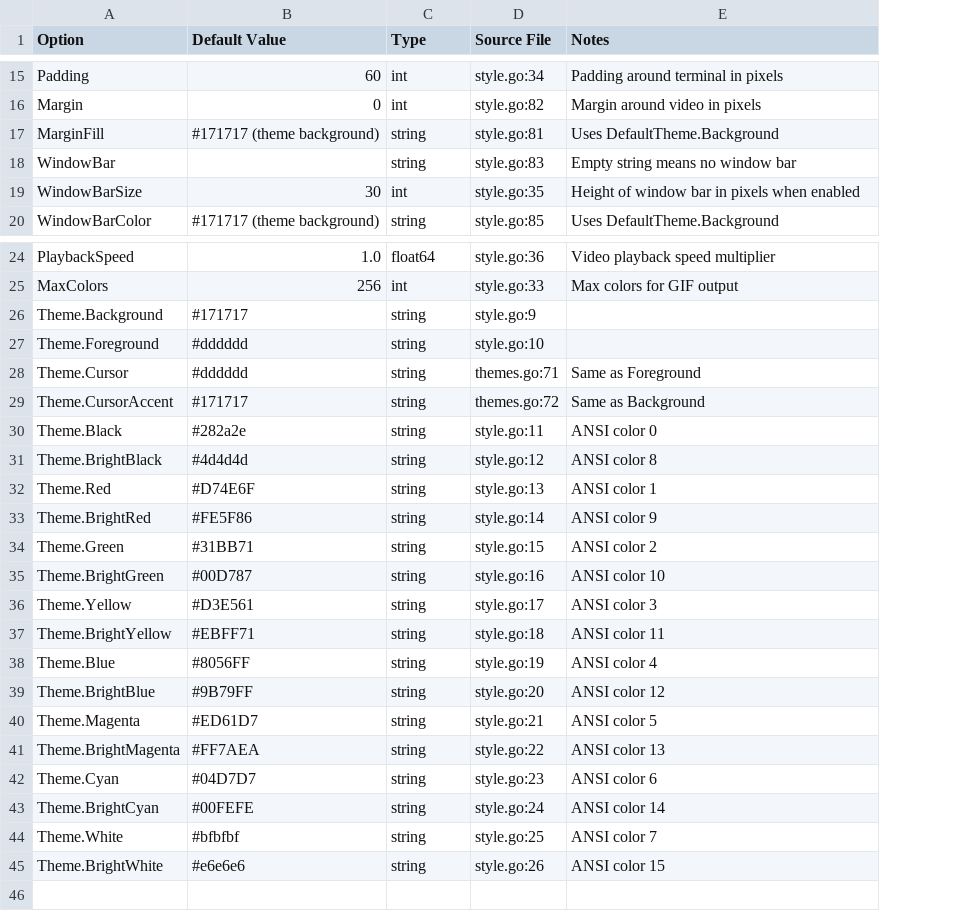
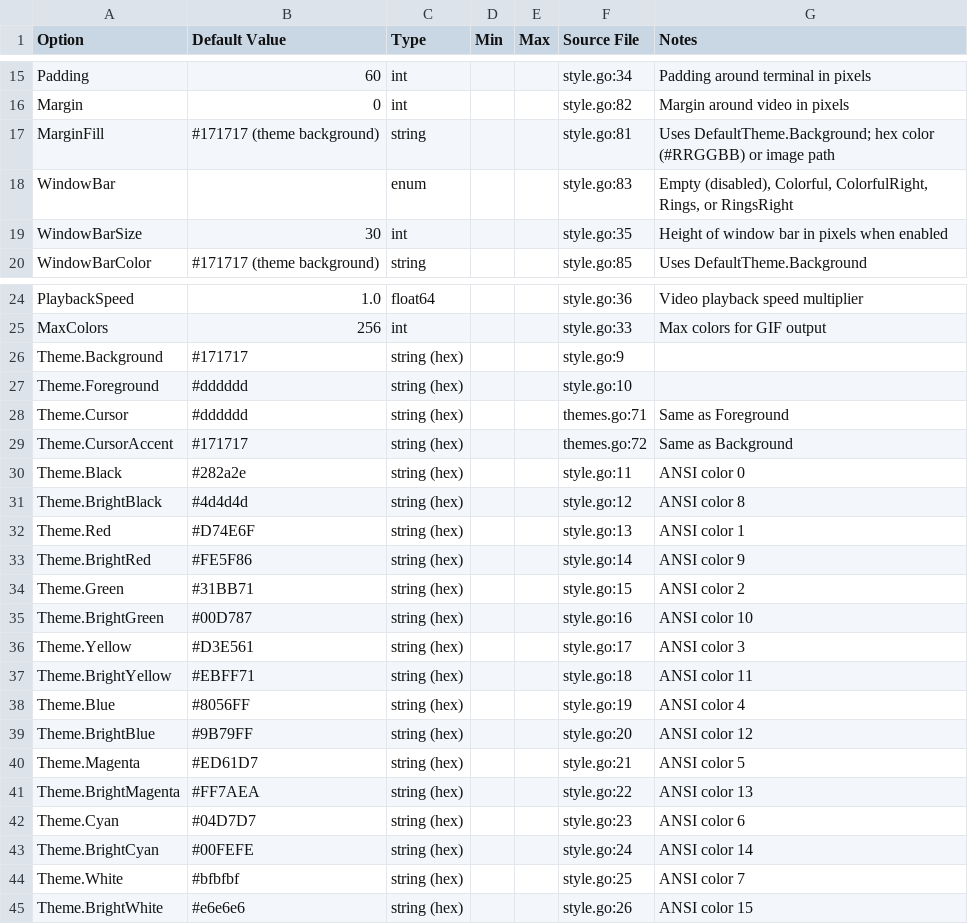
Before and after one commit to charmbracelet/vhs, a CSV file: DEFAULT_OPTIONS.csv, drawn as a sheet; only a part is shown, gaps mark what is left out; addresses are those after the commit; the diff covers the shown part only; the diff names each change by its address in the sheet, - before the commit and + after, or states it on an @@ line.

Commit message:
docs: add min and max

```diff
--- a/DEFAULT_OPTIONS.csv
+++ b/DEFAULT_OPTIONS.csv
+column D (Min), empty
+column E (Max), empty
-G17 (Notes): Uses DefaultTheme.Background
+G17 (Notes): Uses DefaultTheme.Background; hex color (#RRGGBB) or image path
-C18 (Type): string
+C18 (Type): enum
-G18 (Notes): Empty string means no window bar
+G18 (Notes): Empty (disabled), Colorful, ColorfulRight, Rings, or RingsRight
-C26:C45 (Type): string
+C26:C45 (Type): string (hex)
```
Also changed, not shown: 6 edited cells elsewhere in this file.
